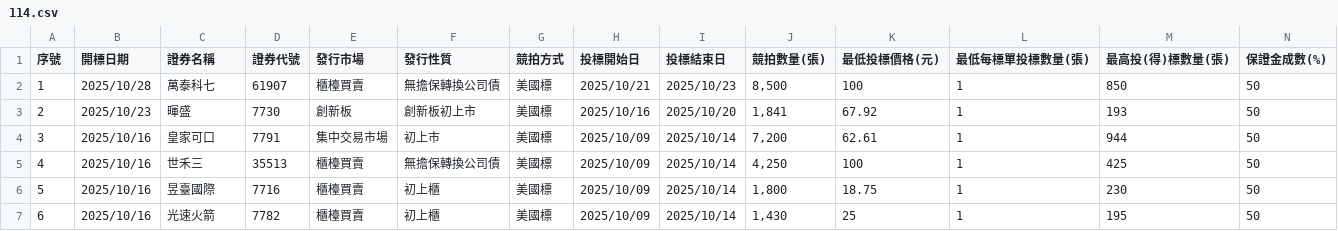
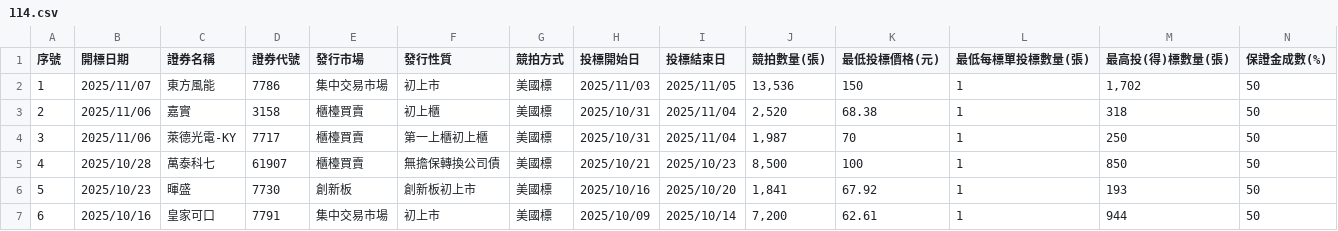
Before and after one commit to Aryido/auction, a CSV file: years/114.csv, drawn as a sheet; only a part is shown; the shorter side is filled out with more unchanged rows; addresses are those after the commit; rows hold the shown columns only; the diff names each change by its address in the sheet, - before the commit and + after, or states it on an @@ line.

```diff
--- a/years/114.csv
+++ b/years/114.csv
+row 2: 1 | 2025/11/07 | 東方風能 | 7786 | 集中交易市場 | 初上市 | 美國標 | 2025/11/03 | 2025/11/05 | 13,536 | 150 | 1 | 1,702 | 50
+row 3: 2 | 2025/11/06 | 嘉實 | 3158 | 櫃檯買賣 | 初上櫃 | 美國標 | 2025/10/31 | 2025/11/04 | 2,520 | 68.38 | 1 | 318 | 50
+row 4: 3 | 2025/11/06 | 萊德光電-KY | 7717 | 櫃檯買賣 | 第一上櫃初上櫃 | 美國標 | 2025/10/31 | 2025/11/04 | 1,987 | 70 | 1 | 250 | 50
@@ column A (序號) renumbered from row 5 down @@
```
Also changed, not shown: years/final/merged.csv.
